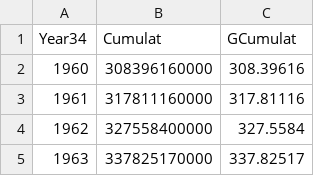
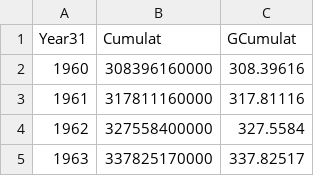
Before and after one commit to Boettcher1960/5_CO2_EEI_T, a CSV file: read_csv/_31_co2_carbon_brief.csv, drawn as a sheet; only a part is shown.

Commit message:
v = "5b78" #  plot31_CO2_emission =    2   # 31.1 CO2_emission Carbon Brief

```diff
--- a/read_csv/_31_co2_carbon_brief.csv
+++ b/read_csv/_31_co2_carbon_brief.csv
@@ -1,2 +1,2 @@
-Year34,Cumulat,GCumulat
+Year31,Cumulat,GCumulat
 1960,308396160000,308.39616
```
Also changed, not shown: 4 other files.
